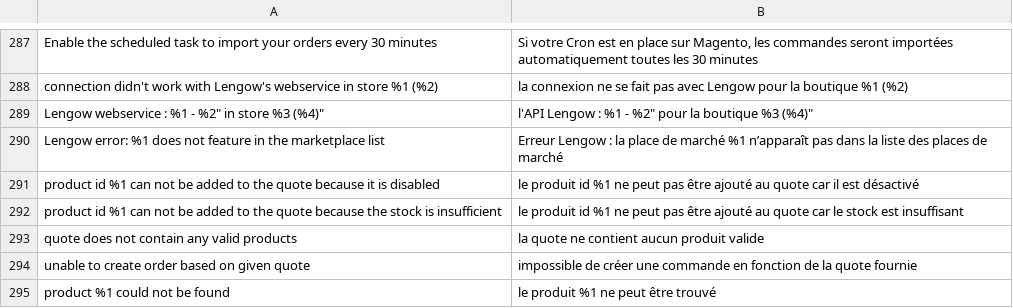
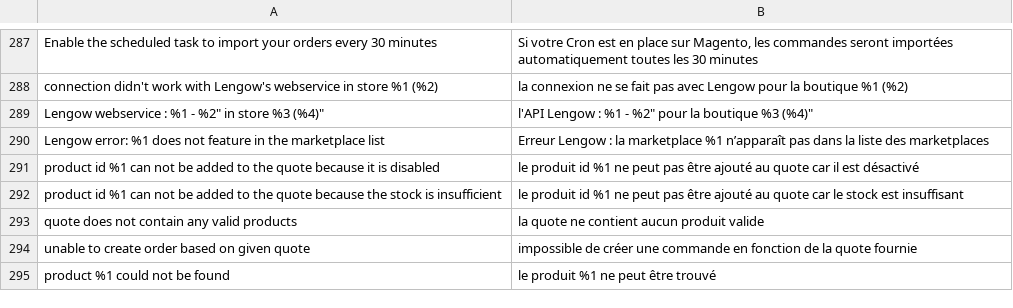
Before and after one commit to lengow/plugin-magento2, a CSV file: i18n/fr_FR.csv, drawn as a sheet; only a part is shown, gaps mark what is left out; the diff covers the shown part only; the diff names each change by its address in the sheet, - before the commit and + after, or states it on an @@ line.

```diff
--- a/i18n/fr_FR.csv
+++ b/i18n/fr_FR.csv
-B290: …: la place de marché %1 n’apparaît pas dans la liste des places de marché
+B290: …: la marketplace %1 n’apparaît pas dans la liste des marketplaces
```
Also changed, not shown: 8 edited cells elsewhere in this file, etc/checkmd5.csv, 4 other files.
